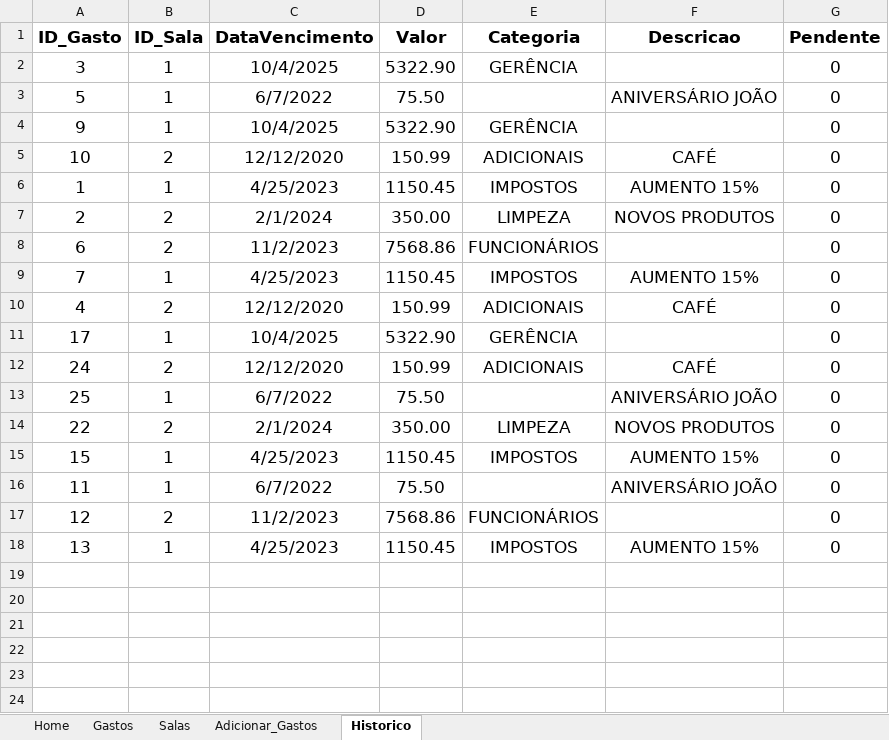
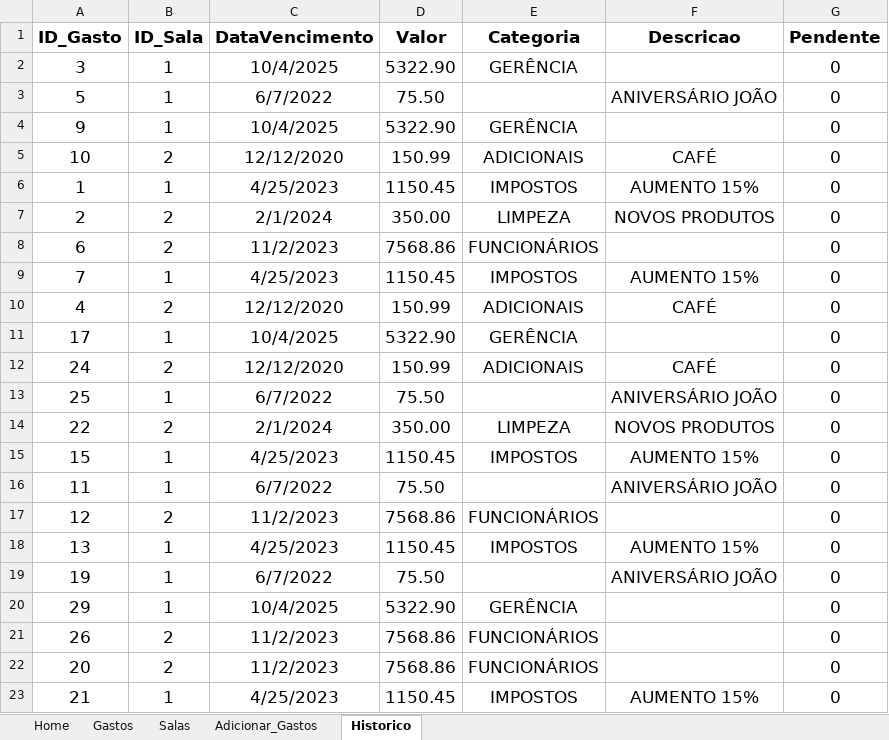
Before and after one commit to jud-as/sys_gerenciamento, an Excel workbook: sys_gerenciamento/sys_gerenciamento.xlsm, sheet Historico, drawn as a sheet; values as stored, in another font and other column widths than the file's, no borders; table styles not drawn; the diff names each change by its address in the sheet, - before the commit and + after, or states it on an @@ line.

```diff
--- a/sys_gerenciamento/sys_gerenciamento.xlsm (sheet Historico)
+++ b/sys_gerenciamento/sys_gerenciamento.xlsm (sheet Historico)
+row 19: 19 | 1 | 6/7/2022 | 75.50 |  | ANIVERSÁRIO JOÃO | 0
+row 20: 29 | 1 | 10/4/2025 | 5322.90 | GERÊNCIA |  | 0
+row 21: 26 | 2 | 11/2/2023 | 7568.86 | FUNCIONÁRIOS |  | 0
+row 22: 20 | 2 | 11/2/2023 | 7568.86 | FUNCIONÁRIOS |  | 0
+row 23: 21 | 1 | 4/25/2023 | 1150.45 | IMPOSTOS | AUMENTO 15% | 0
```
Also changed, not shown: sheet Gastos, sheet Salas, 1 other file.
